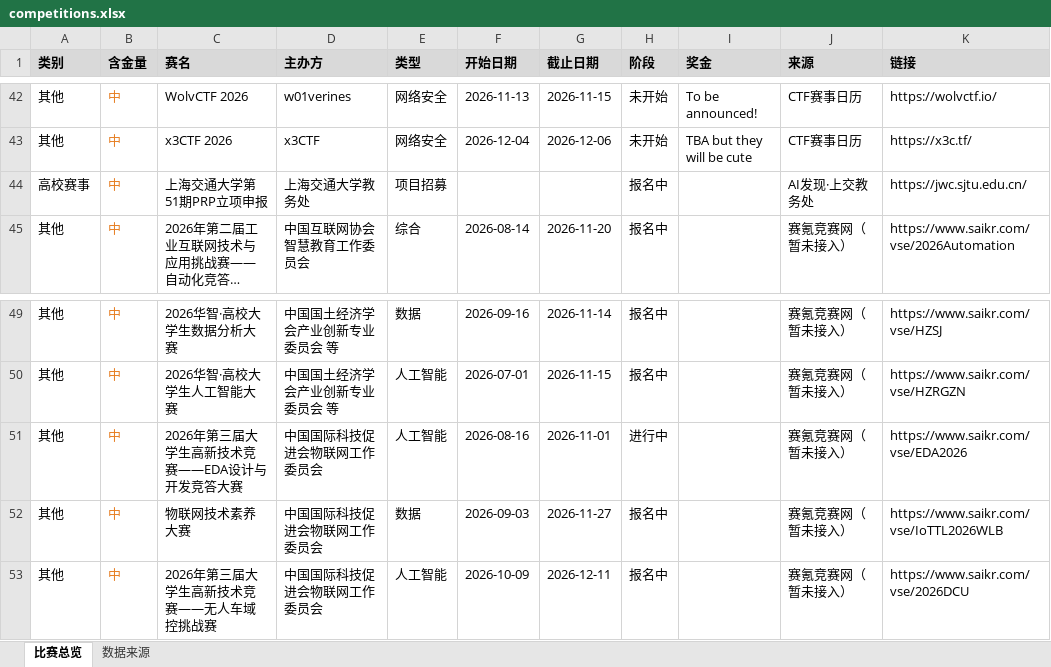
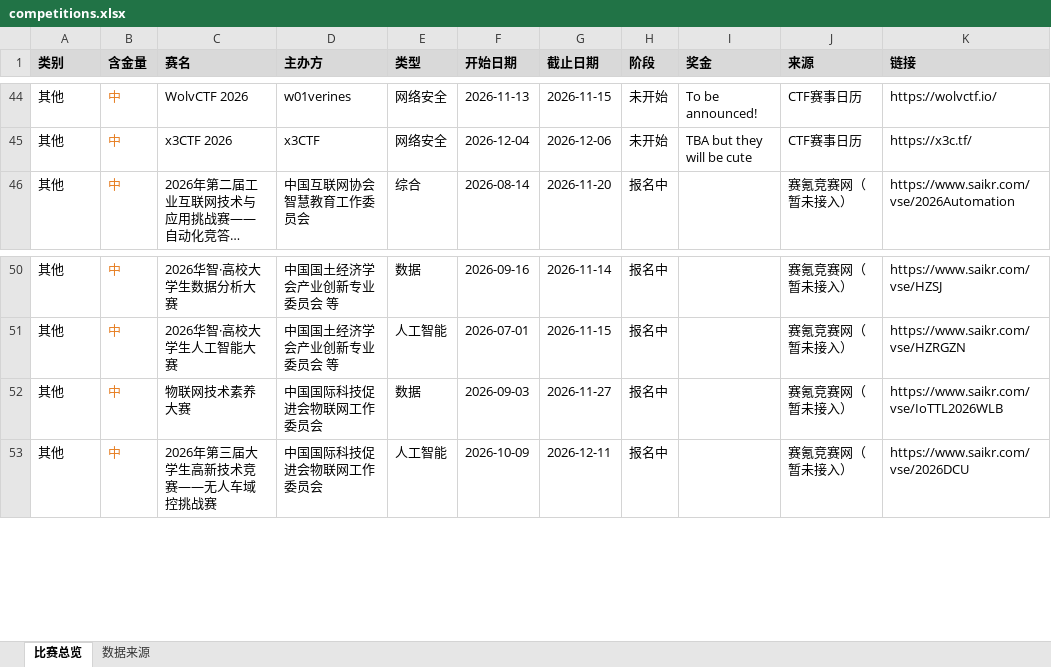
Before and after one commit to ArchaicRam/competition-radar, an Excel workbook: data/competitions.xlsx, sheet 比赛总览, drawn as a sheet; only a part is shown, gaps mark what is left out; long unchanged cells end in …; values as stored, in another font and other column widths than the file's, no borders; removed rows and columns are numbered as before the commit, all else as after; the diff covers the shown part only; the diff names each change by its address in the sheet, - before the commit and + after, or states it on an @@ line.

```diff
--- a/data/competitions.xlsx (sheet 比赛总览)
+++ b/data/competitions.xlsx (sheet 比赛总览)
-row 44: 高校赛事 | 中 | 上海交通大学第51期PRP立项申报 | 上海交通大学教务处 | 项目招募 |  |  | 报名中 |  | AI发现·上交教务处 | https://jwc.sjtu.edu.cn/
-row 51: 其他 | 中 | 2026年第三届大学生高新技术竞赛——EDA设计与开发竞答大赛 | 中国国际科技促进会物联网工作委员会 | 人工智能 | 2026-08-16 | 2026-11-01 | 进行中 |  | 赛氪竞赛网（暂未接入） | https://www.saikr.com/vse/EDA2026
```
Also changed, not shown: 5 added rows, 2 removed rows and 2 edited cells elsewhere in this sheet, sheet 数据来源, 2 other files.
